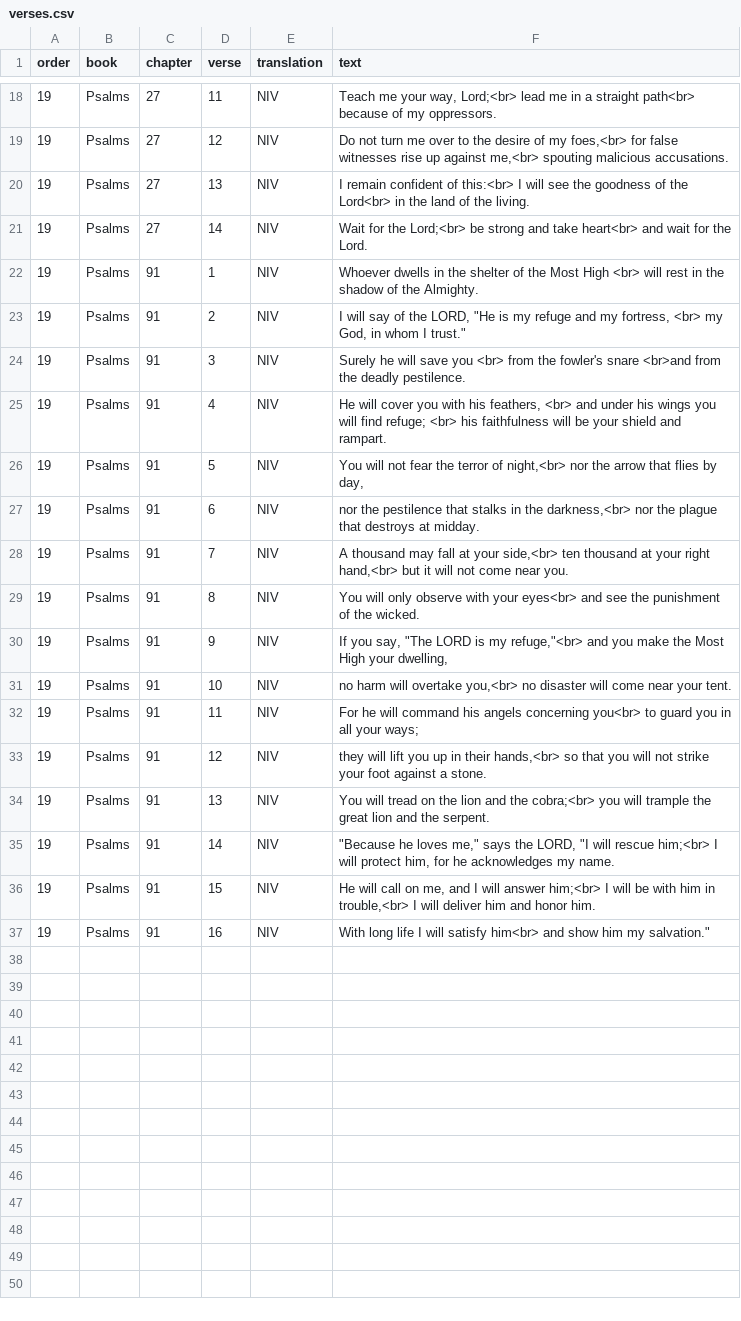
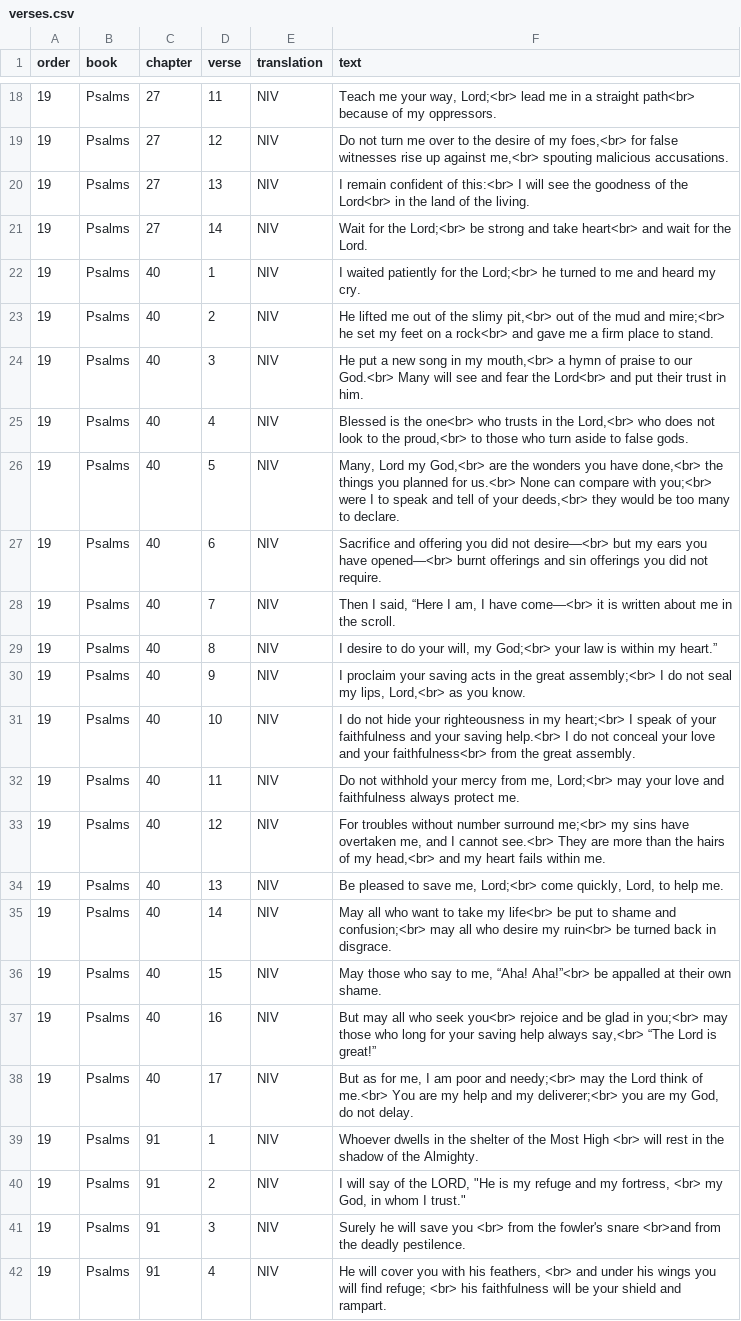
Before and after one commit to colombara-org/colombara.org.github.io, a CSV file: memorize/verses.csv, drawn as a sheet; only a part is shown, gaps mark what is left out; the shorter side is filled out with more unchanged rows.

Commit message:
psalm 40

```diff
--- a/memorize/verses.csv
+++ b/memorize/verses.csv
@@ -21,2 +21,19 @@
 19,Psalms,27,14,NIV,Wait for the Lord;<br> be strong and take heart<br> and wait for the Lord.
+19,Psalms,40,1,NIV,I waited patiently for the Lord;<br> he turned to me and heard my cry.
+19,Psalms,40,2,NIV,"He lifted me out of the slimy pit,<br> out of the mud and mire;<br> he set my feet on a rock<br> and gave me a firm place to stand."
+19,Psalms,40,3,NIV,"He put a new song in my mouth,<br> a hymn of praise to our God.<br> Many will see and fear the Lord<br> and put their trust in him."
+19,Psalms,40,4,NIV,"Blessed is the one<br> who trusts in the Lord,<br> who does not look to the proud,<br> to those who turn aside to false gods."
+19,Psalms,40,5,NIV,"Many, Lord my God,<br> are the wonders you have done,<br> the things you planned for us.<br> None can compare with you;<br> were I to speak and tell of your deeds,<br> they would be too many to declare."
+19,Psalms,40,6,NIV,Sacrifice and offering you did not desire—<br> but my ears you have opened—<br> burnt offerings and sin offerings you did not require.
+19,Psalms,40,7,NIV,"Then I said, “Here I am, I have come—<br> it is written about me in the scroll."
+19,Psalms,40,8,NIV,"I desire to do your will, my God;<br> your law is within my heart.”"
+19,Psalms,40,9,NIV,"I proclaim your saving acts in the great assembly;<br> I do not seal my lips, Lord,<br> as you know."
+19,Psalms,40,10,NIV,I do not hide your righteousness in my heart;<br> I speak of your faithfulness and your saving help.<br> I do not conceal your love and your faithfulness<br> from the great assembly.
+19,Psalms,40,11,NIV,"Do not withhold your mercy from me, Lord;<br> may your love and faithfulness always protect me."
+19,Psalms,40,12,NIV,"For troubles without number surround me;<br> my sins have overtaken me, and I cannot see.<br> They are more than the hairs of my head,<br> and my heart fails within me."
+19,Psalms,40,13,NIV,"Be pleased to save me, Lord;<br> come quickly, Lord, to help me."
+19,Psalms,40,14,NIV,May all who want to take my life<br> be put to shame and confusion;<br> may all who desire my ruin<br> be turned back in disgrace.
+19,Psalms,40,15,NIV,"May those who say to me, “Aha! Aha!”<br> be appalled at their own shame."
+19,Psalms,40,16,NIV,"But may all who seek you<br> rejoice and be glad in you;<br> may those who long for your saving help always say,<br> “The Lord is great!”"
+19,Psalms,40,17,NIV,"But as for me, I am poor and needy;<br> may the Lord think of me.<br> You are my help and my deliverer;<br> you are my God, do not delay."
 19,Psalms,91,1,NIV,Whoever dwells in the shelter of the Most High <br> will rest in the shadow of the Almighty.
```
